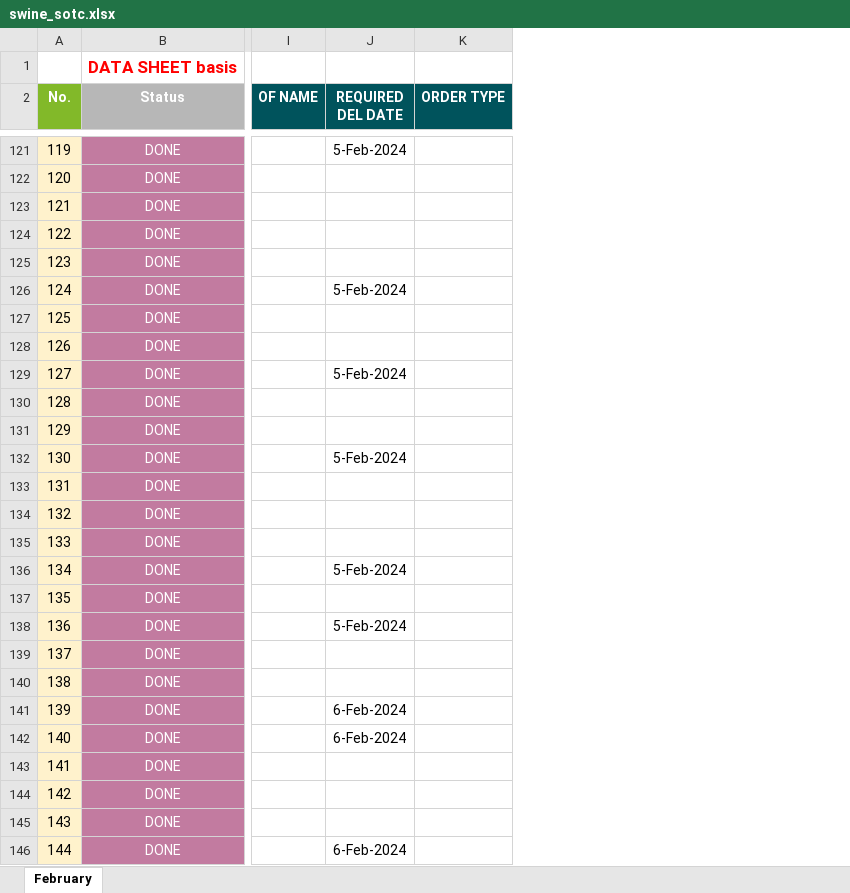
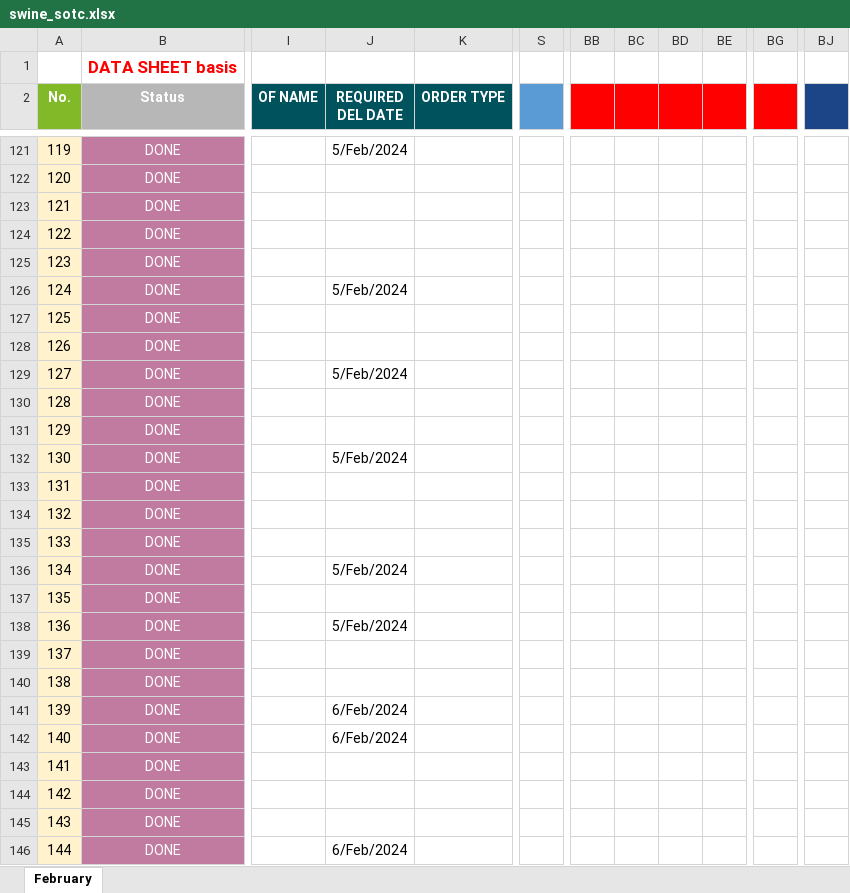
Before and after one commit to darthnihilus0917/customer-capture-tool, an Excel workbook: monitoring/sotc/swine/swine_sotc.xlsx, sheet February, drawn as a sheet; only a part is shown, gaps mark what is left out; values as stored, in another font and other column widths than the file's, no borders; conditional formats not drawn; the diff covers the shown part only; the diff names each change by its address in the sheet, - before the commit and + after, or states it on an @@ line.

```diff
--- a/monitoring/sotc/swine/swine_sotc.xlsx (sheet February)
+++ b/monitoring/sotc/swine/swine_sotc.xlsx (sheet February)
@@ column S unhidden, empty @@
@@ column BB unhidden, empty @@
@@ column BC unhidden, empty @@
@@ column BD unhidden, empty @@
@@ column BE unhidden, empty @@
@@ column BG unhidden, empty @@
@@ column BJ unhidden, empty @@
-J121 (REQUIRED DEL DATE): 5-Feb-2024
+J121 (REQUIRED DEL DATE): 5/Feb/2024
-J126 (REQUIRED DEL DATE): 5-Feb-2024
+J126 (REQUIRED DEL DATE): 5/Feb/2024
-J129 (REQUIRED DEL DATE): 5-Feb-2024
+J129 (REQUIRED DEL DATE): 5/Feb/2024
-J132 (REQUIRED DEL DATE): 5-Feb-2024
+J132 (REQUIRED DEL DATE): 5/Feb/2024
-J136 (REQUIRED DEL DATE): 5-Feb-2024
+J136 (REQUIRED DEL DATE): 5/Feb/2024
-J138 (REQUIRED DEL DATE): 5-Feb-2024
+J138 (REQUIRED DEL DATE): 5/Feb/2024
-J141:J142 (REQUIRED DEL DATE): 6-Feb-2024
+J141:J142 (REQUIRED DEL DATE): 6/Feb/2024
-J146 (REQUIRED DEL DATE): 6-Feb-2024
+J146 (REQUIRED DEL DATE): 6/Feb/2024
```
Also changed, not shown: 96 edited cells elsewhere in this sheet, monitoring/output_data.xlsx, templates/output_data.xlsx, 2 other files.
